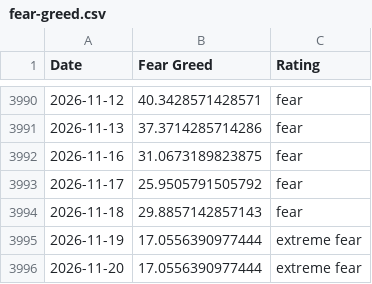
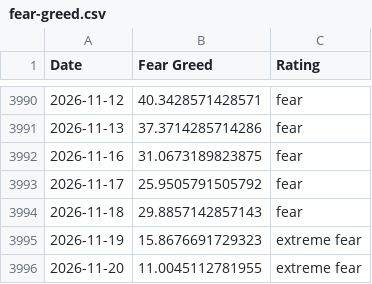
Before and after one commit to spicy-man/DCA-tool, a CSV file: public/data/fear-greed.csv, drawn as a sheet; only a part is shown, gaps mark what is left out.

```diff
--- a/public/data/fear-greed.csv
+++ b/public/data/fear-greed.csv
@@ -3994,3 +3994,3 @@ Date,Fear Greed,Rating
 2026-11-18,29.8857142857143,fear
-2026-11-19,17.0556390977444,extreme fear
-2026-11-20,17.0556390977444,extreme fear
+2026-11-19,15.8676691729323,extreme fear
+2026-11-20,11.0045112781955,extreme fear
```
Also changed, not shown: 1 other file.
